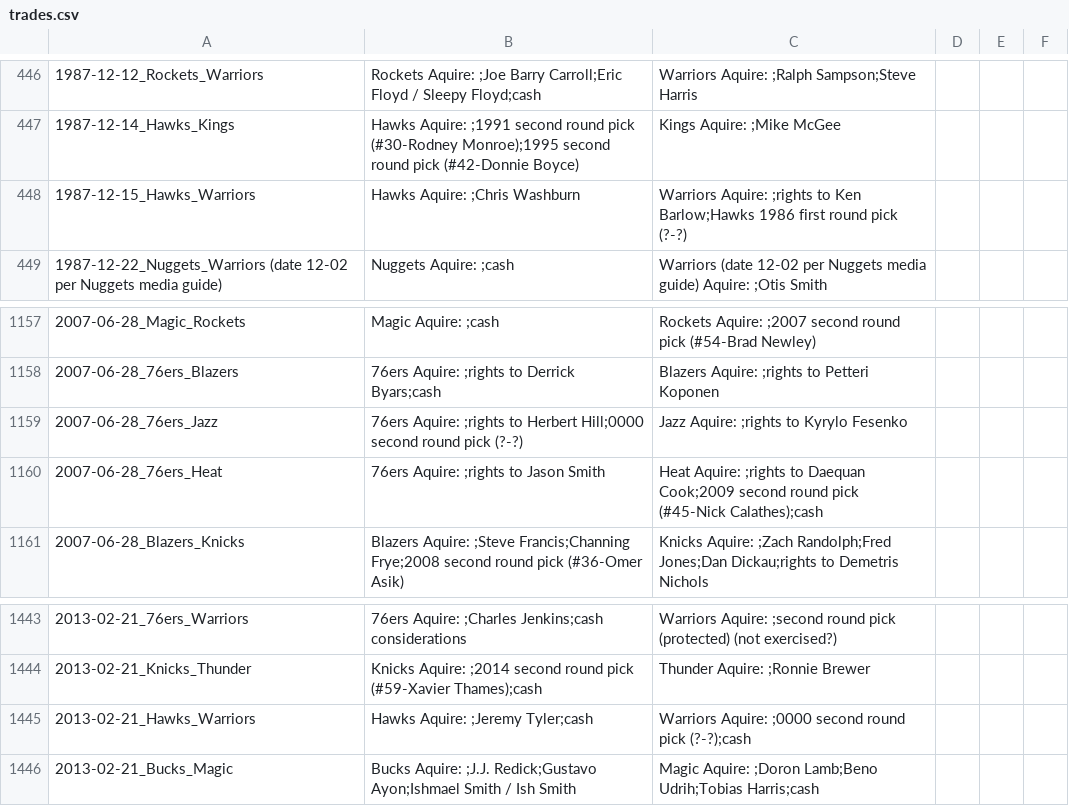
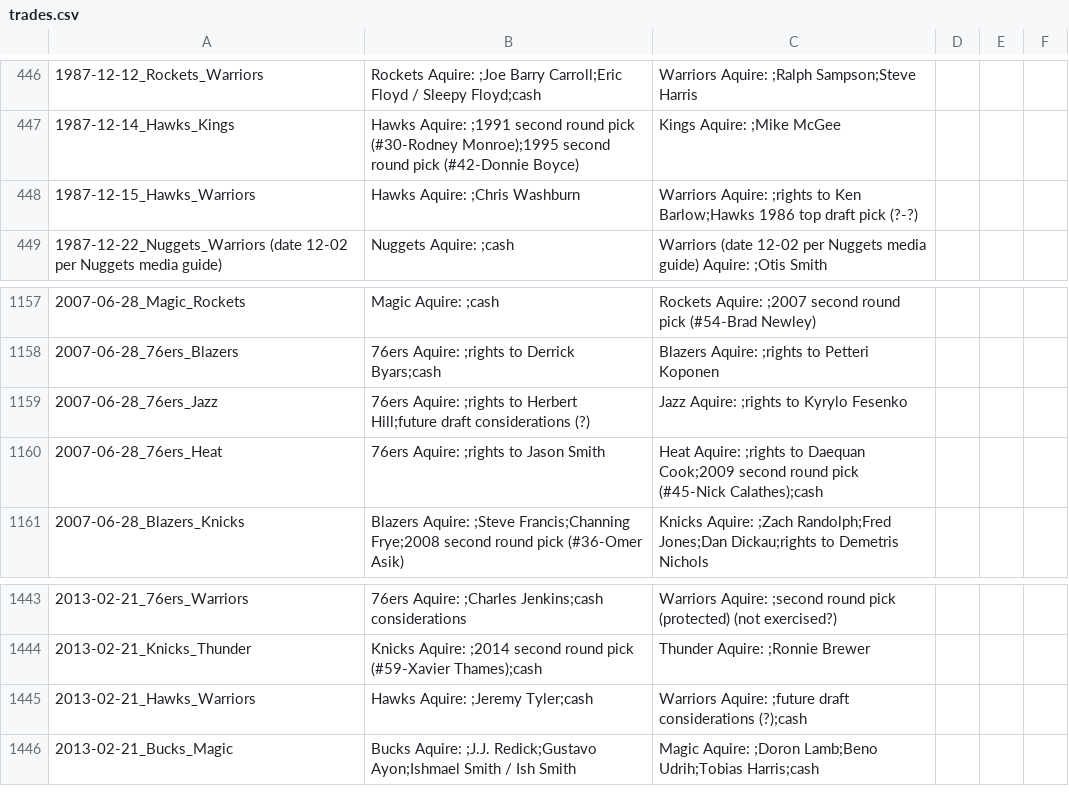
Before and after one commit to aaabuk02/TradeNet, a CSV file: scrape/trades.csv, drawn as a sheet; only a part is shown, gaps mark what is left out; the diff covers the shown part only.

```diff
--- a/scrape/trades.csv
+++ b/scrape/trades.csv
@@ -447,3 +447,3 @@
 1987-12-14_Hawks_Kings,Hawks Aquire: ;1991 second round pick (#30-Rodney Monroe);1995 second round pick (#42-Donnie Boyce),Kings Aquire: ;Mike McGee,,,
-1987-12-15_Hawks_Warriors,Hawks Aquire: ;Chris Washburn,Warriors Aquire: ;rights to Ken Barlow;Hawks 1986 first round pick (?-?),,,
+1987-12-15_Hawks_Warriors,Hawks Aquire: ;Chris Washburn,Warriors Aquire: ;rights to Ken Barlow;Hawks 1986 top draft pick (?-?),,,
 1987-12-22_Nuggets_Warriors (date 12-02 per Nuggets media guide),Nuggets Aquire: ;cash,Warriors (date 12-02 per Nuggets media guide) Aquire: ;Otis Smith,,,
@@ -1158,3 +1158,3 @@
 2007-06-28_76ers_Blazers,76ers Aquire: ;rights to Derrick Byars;cash,Blazers Aquire: ;rights to Petteri Koponen,,,
-2007-06-28_76ers_Jazz,76ers Aquire: ;rights to Herbert Hill;0000 second round pick (?-?),Jazz Aquire: ;rights to Kyrylo Fesenko,,,
+2007-06-28_76ers_Jazz,76ers Aquire: ;rights to Herbert Hill;future draft considerations (?),Jazz Aquire: ;rights to Kyrylo Fesenko,,,
 2007-06-28_76ers_Heat,76ers Aquire: ;rights to Jason Smith,Heat Aquire: ;rights to Daequan Cook;2009 second round pick (#45-Nick Calathes);cash,,,
@@ -1444,3 +1444,3 @@
 2013-02-21_Knicks_Thunder,Knicks Aquire: ;2014 second round pick (#59-Xavier Thames);cash,Thunder Aquire: ;Ronnie Brewer,,,
-2013-02-21_Hawks_Warriors,Hawks Aquire: ;Jeremy Tyler;cash,Warriors Aquire: ;0000 second round pick (?-?);cash,,,
+2013-02-21_Hawks_Warriors,Hawks Aquire: ;Jeremy Tyler;cash,Warriors Aquire: ;future draft considerations (?);cash,,,
 2013-02-21_Bucks_Magic,Bucks Aquire: ;J.J. Redick;Gustavo Ayon;Ishmael Smith / Ish Smith,Magic Aquire: ;Doron Lamb;Beno Udrih;Tobias Harris;cash,,,
```
Also changed, not shown: 7 edited cells elsewhere in this file, 1 other file.
